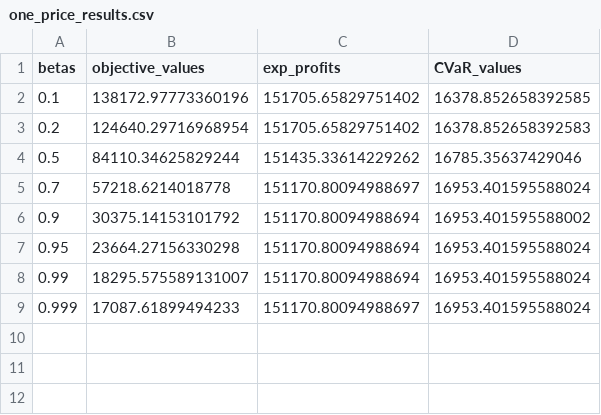
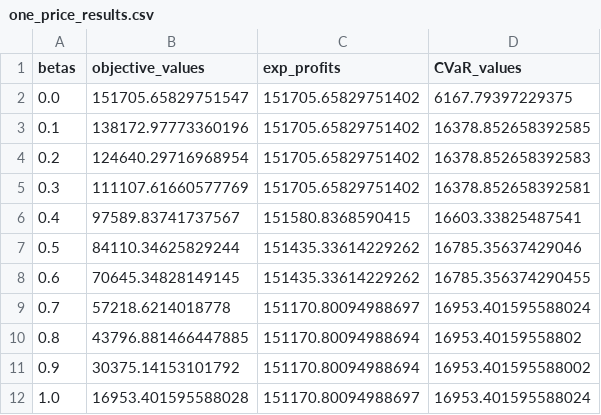
Before and after one commit to Max-f123/Renewables_in_Electricity_Markets, a CSV file: Assignment2/Task1/1_3_results/one_price_results.csv, drawn as a sheet.

```diff
--- a/Assignment2/Task1/1_3_results/one_price_results.csv
+++ b/Assignment2/Task1/1_3_results/one_price_results.csv
@@ -1,9 +1,12 @@
 betas,objective_values,exp_profits,CVaR_values
+0.0,151705.65829751547,151705.65829751402,6167.79397229375
 0.1,138172.97773360196,151705.65829751402,16378.852658392585
 0.2,124640.29716968954,151705.65829751402,16378.852658392583
+0.3,111107.61660577769,151705.65829751402,16378.852658392581
+0.4,97589.83741737567,151580.8368590415,16603.33825487541
 0.5,84110.34625829244,151435.33614229262,16785.35637429046
+0.6,70645.34828149145,151435.33614229262,16785.356374290455
 0.7,57218.6214018778,151170.80094988697,16953.401595588024
+0.8,43796.881466447885,151170.80094988694,16953.40159558802
 0.9,30375.14153101792,151170.80094988694,16953.401595588002
-0.95,23664.27156330298,151170.80094988694,16953.401595588024
-0.99,18295.575589131007,151170.80094988694,16953.401595588024
-0.999,17087.61899494233,151170.80094988697,16953.401595588024
+1.0,16953.401595588028,151170.80094988697,16953.401595588024
```
Also changed, not shown: 5 other files.
